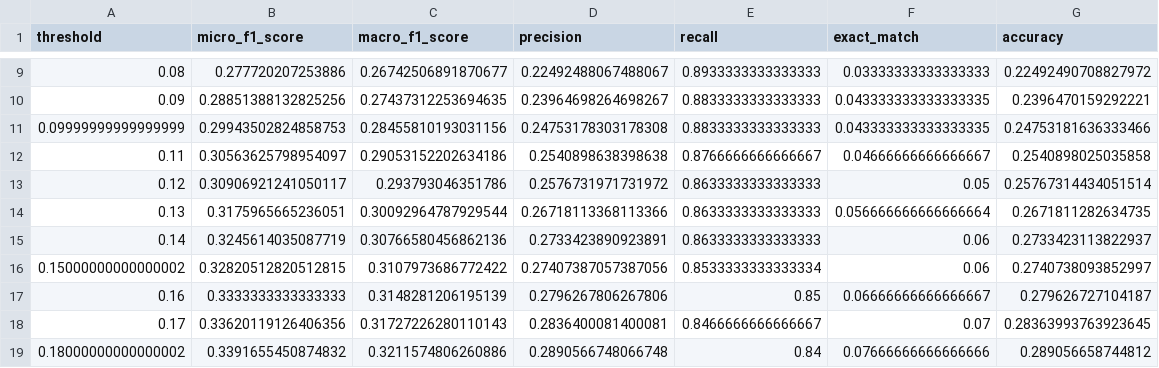
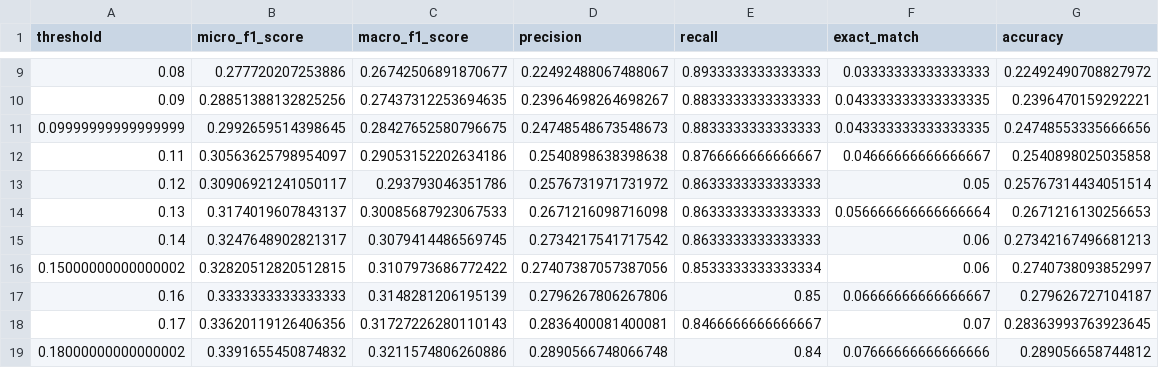
Before and after one commit to CharlesAtUW/logical-fallacy, a CSV file: codes_for_models/experiments_round2/metrics/electra-logic-structaware-metrics.csv, drawn as a sheet; only a part is shown, gaps mark what is left out.

```diff
--- a/codes_for_models/experiments_round2/metrics/electra-logic-structaware-metrics.csv
+++ b/codes_for_models/experiments_round2/metrics/electra-logic-structaware-metrics.csv
@@ -10,7 +10,7 @@ threshold,micro_f1_score,macro_f1_score,precision,recall,exact_match,accuracy
 0.09,0.28851388132825256,0.27437312253694635,0.23964698264698267,0.8833333333333333,0.043333333333333335,0.2396470159292221
-0.09999999999999999,0.29943502824858753,0.28455810193031156,0.24753178303178308,0.8833333333333333,0.043333333333333335,0.24753181636333466
+0.09999999999999999,0.2992659514398645,0.28427652580796675,0.24748548673548673,0.8833333333333333,0.043333333333333335,0.24748553335666656
 0.11,0.30563625798954097,0.29053152202634186,0.2540898638398638,0.8766666666666667,0.04666666666666667,0.2540898025035858
 0.12,0.30906921241050117,0.293793046351786,0.2576731971731972,0.8633333333333333,0.05,0.25767314434051514
-0.13,0.3175965665236051,0.30092964787929544,0.26718113368113366,0.8633333333333333,0.056666666666666664,0.2671811282634735
-0.14,0.3245614035087719,0.30766580456862136,0.2733423890923891,0.8633333333333333,0.06,0.2733423113822937
+0.13,0.3174019607843137,0.30085687923067533,0.2671216098716098,0.8633333333333333,0.056666666666666664,0.2671216130256653
+0.14,0.3247648902821317,0.3079414486569745,0.2734217541717542,0.8633333333333333,0.06,0.27342167496681213
 0.15000000000000002,0.32820512820512815,0.3107973686772422,0.27407387057387056,0.8533333333333334,0.06,0.2740738093852997
```
Also changed, not shown: codes_for_models/experiments_round2/metrics/electra-logic-structaware-climatemetrics.csv, codes_for_models/experiments_round2/metrics/electra-logicclimate-climatemetrics.csv, 19 other files.
